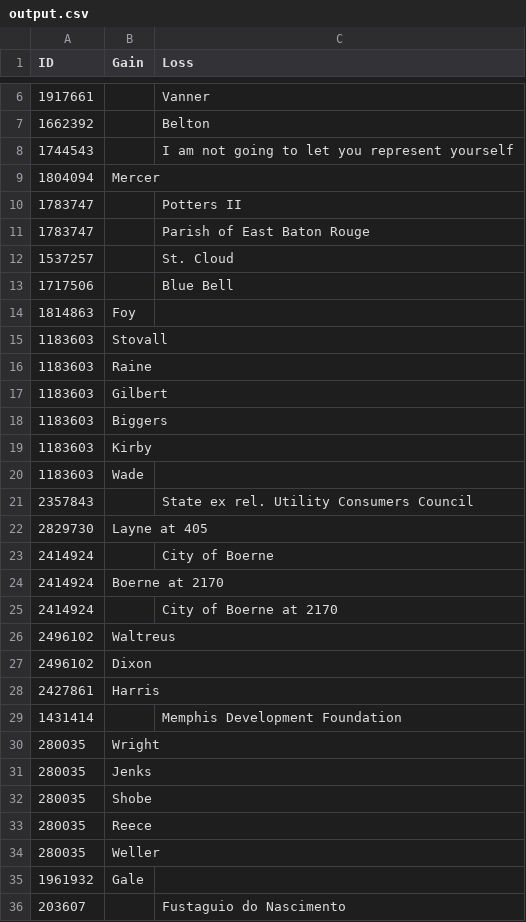
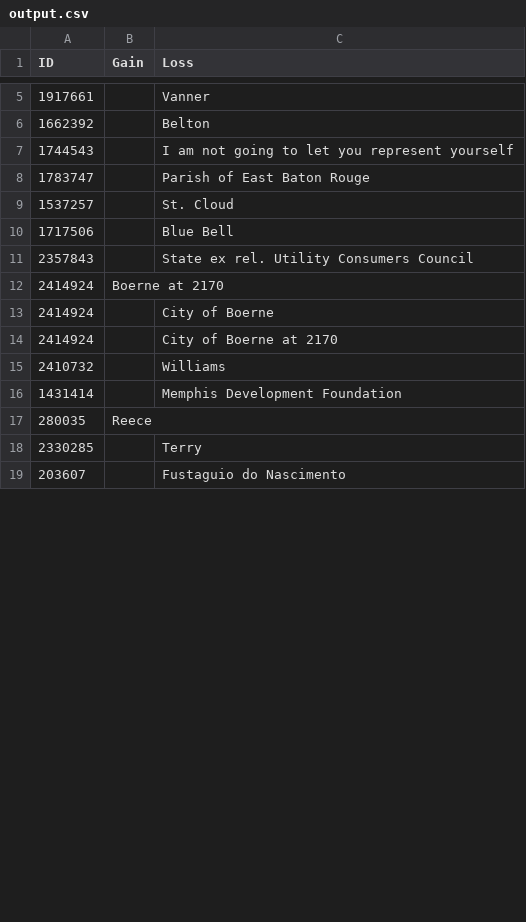
Before and after one commit to freelawproject/eyecite, a CSV file: 241/results/output.csv, drawn as a sheet; only a part is shown, gaps mark what is left out; the diff covers the shown part only.

```diff
--- a/241/results/output.csv
+++ b/241/results/output.csv
@@ -8,4 +7,2 @@ ID,Gain,Loss
 1744543,,I am not going to let you represent yourself
-1804094,Mercer,
-1783747,, Potters II
 1783747,,Parish of East Baton Rouge
@@ -13,24 +10,10 @@ ID,Gain,Loss
 1717506,,Blue Bell
-1814863,Foy,
-1183603,Stovall,
-1183603,Raine,
-1183603,Gilbert,
-1183603,Biggers,
-1183603,Kirby,
-1183603,Wade,
 2357843,,State ex rel. Utility Consumers Council
-2829730,Layne at 405,
+2414924,Boerne at 2170,
 2414924,,City of Boerne
-2414924,Boerne at 2170,
 2414924,,City of Boerne at 2170
-2496102,Waltreus,
-2496102,Dixon,
-2427861,Harris,
+2410732,,Williams
 1431414,,Memphis Development Foundation
-280035,Wright,
-280035, Jenks,
-280035,Shobe,
 280035,Reece,
-280035, Weller,
-1961932,Gale,
+2330285,,Terry
 203607,,Fustaguio do Nascimento
```
Also changed, not shown: 4 added rows, 5 removed rows and 2 edited cells elsewhere in this file, 3 other files.
